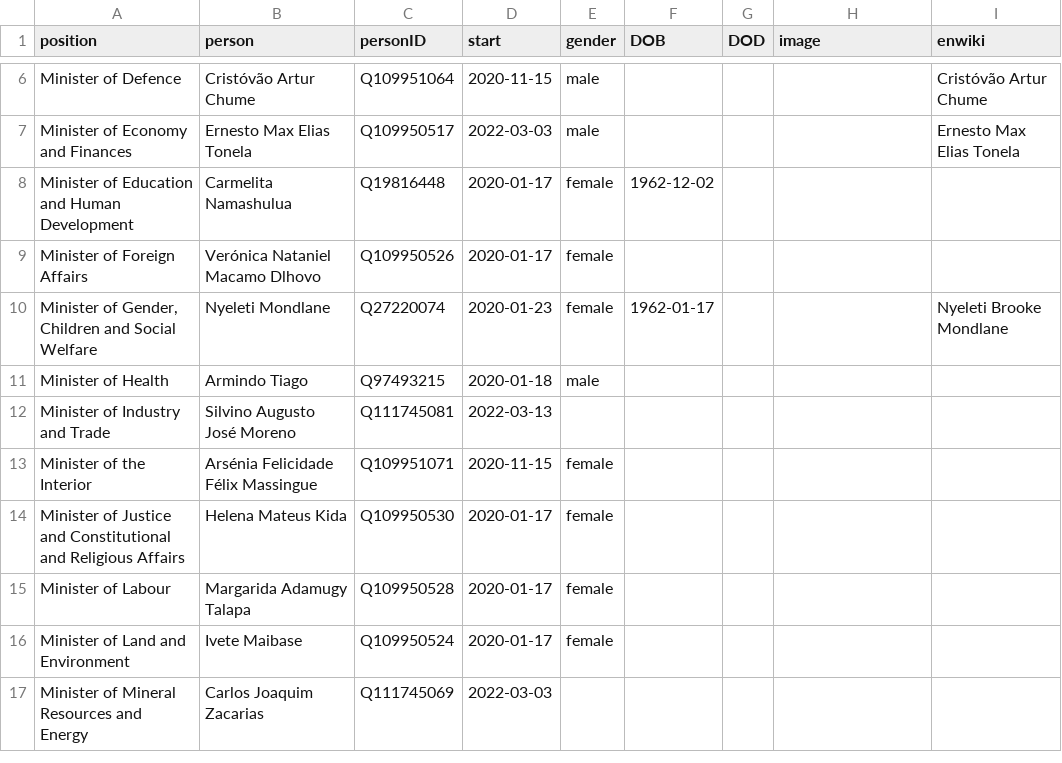
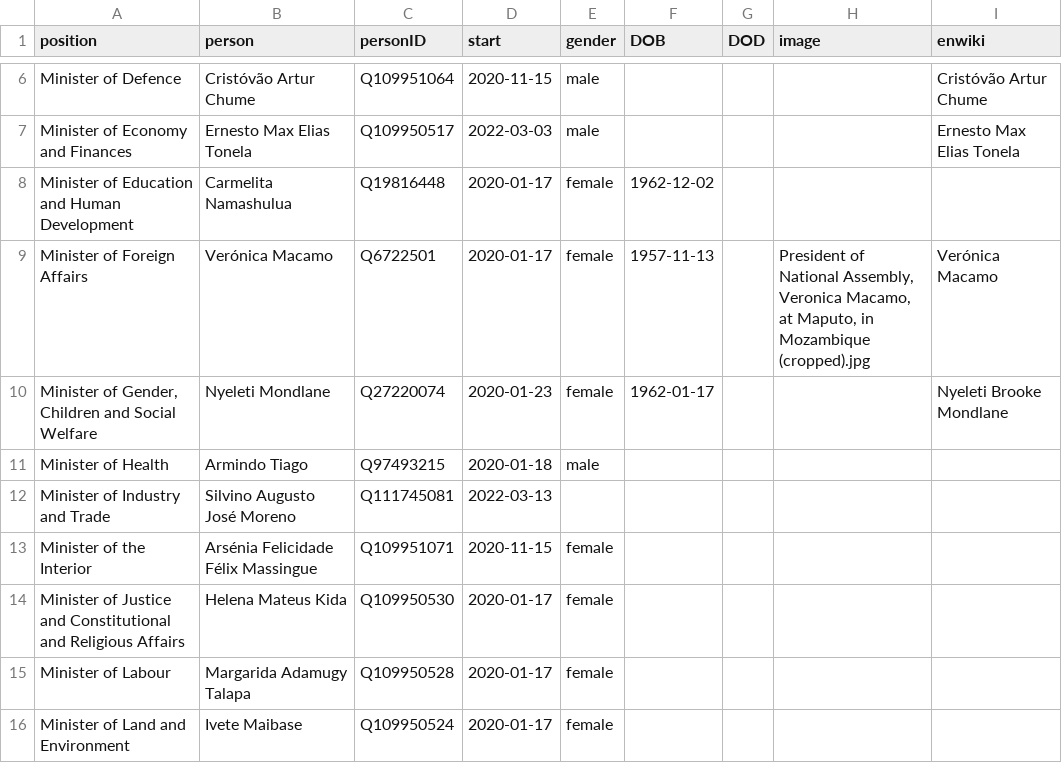
Before and after one commit to every-politician-scrapers/mozambique, a CSV file: html/current.csv, drawn as a sheet; only a part is shown, gaps mark what is left out; the shorter side is filled out with more unchanged rows.

```diff
--- a/html/current.csv
+++ b/html/current.csv
@@ -8,3 +8,3 @@ Minister of Economy and Finances,Ernesto Max Elias Tonela,Q109950517,2022-03-03,
 Minister of Education and Human Development,Carmelita Namashulua,Q19816448,2020-01-17,female,1962-12-02,,,
-Minister of Foreign Affairs,Verónica Nataniel Macamo Dlhovo,Q109950526,2020-01-17,female,,,,
+Minister of Foreign Affairs,Verónica Macamo,Q6722501,2020-01-17,female,1957-11-13,,"President of National Assembly, Veronica Macamo, at Maputo, in Mozambique (cropped).jpg",Verónica Macamo
 "Minister of Gender, Children and Social Welfare",Nyeleti Mondlane,Q27220074,2020-01-23,female,1962-01-17,,,Nyeleti Brooke Mondlane
```
Also changed, not shown: html/family.csv, html/holders21.csv, 2 other files.
